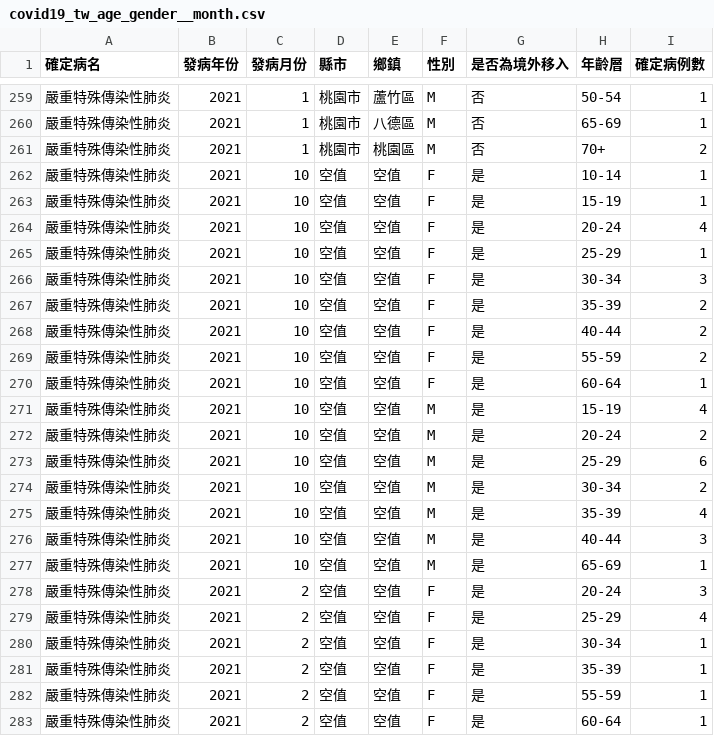
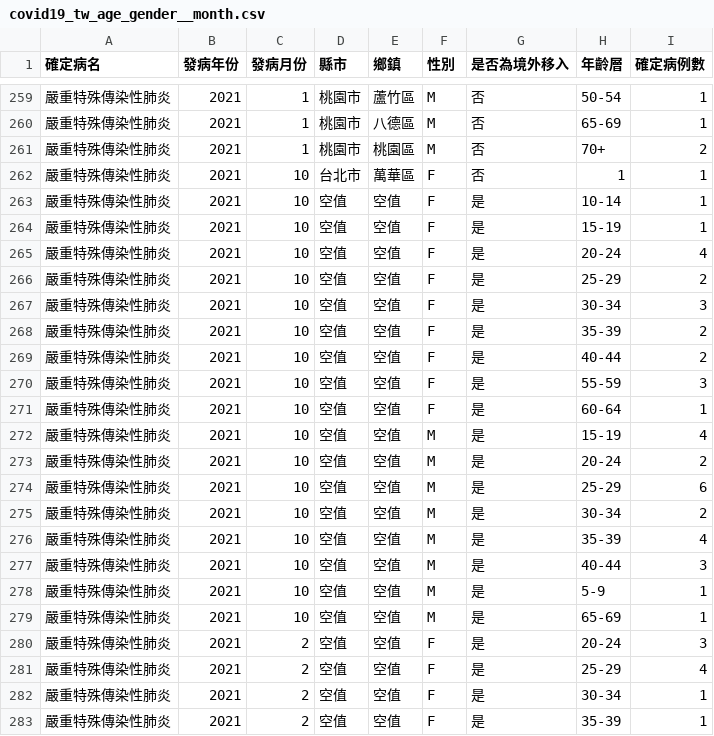
Before and after one commit to jf0510/nidss.cdc.gov.tw, a CSV file: data/covid19_tw_age_gender__month.csv, drawn as a sheet; only a part is shown, gaps mark what is left out; the shorter side is filled out with more unchanged rows.

```diff
--- a/data/covid19_tw_age_gender__month.csv
+++ b/data/covid19_tw_age_gender__month.csv
@@ -261,2 +261,3 @@
 嚴重特殊傳染性肺炎,2021,1,桃園市,桃園區,M,否,70+,2
+嚴重特殊傳染性肺炎,2021,10,台北市,萬華區,F,否,1,1
 嚴重特殊傳染性肺炎,2021,10,空值,空值,F,是,10-14,1
@@ -264,3 +265,3 @@
 嚴重特殊傳染性肺炎,2021,10,空值,空值,F,是,20-24,4
-嚴重特殊傳染性肺炎,2021,10,空值,空值,F,是,25-29,1
+嚴重特殊傳染性肺炎,2021,10,空值,空值,F,是,25-29,2
 嚴重特殊傳染性肺炎,2021,10,空值,空值,F,是,30-34,3
@@ -268,3 +269,3 @@
 嚴重特殊傳染性肺炎,2021,10,空值,空值,F,是,40-44,2
-嚴重特殊傳染性肺炎,2021,10,空值,空值,F,是,55-59,2
+嚴重特殊傳染性肺炎,2021,10,空值,空值,F,是,55-59,3
 嚴重特殊傳染性肺炎,2021,10,空值,空值,F,是,60-64,1
@@ -276,2 +277,3 @@
 嚴重特殊傳染性肺炎,2021,10,空值,空值,M,是,40-44,3
+嚴重特殊傳染性肺炎,2021,10,空值,空值,M,是,5-9,1
 嚴重特殊傳染性肺炎,2021,10,空值,空值,M,是,65-69,1
```
Also changed, not shown: 1 other file.
